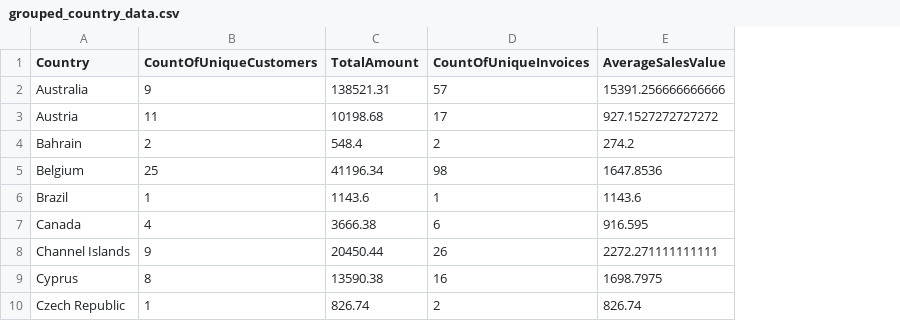
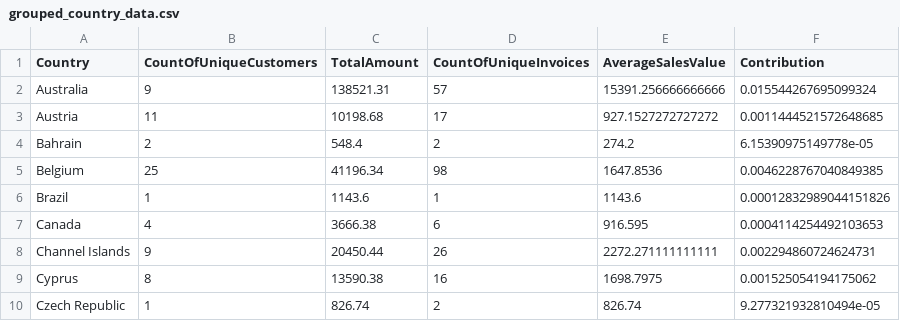
Before and after one commit to nyangweso-rodgers/data-analytics, a CSV file: Analytics-with-Python/Exploratory-Data-Analysis-with-Python/Exploratory-Data-Analysis-for-Online-Retail-Store/grouped_country_data.csv, drawn as a sheet; only a part is shown; the diff names each change by its address in the sheet, - before the commit and + after, or states it on an @@ line.

```diff
--- a/Analytics-with-Python/Exploratory-Data-Analysis-with-Python/Exploratory-Data-Analysis-for-Online-Retail-Store/grouped_country_data.csv
+++ b/Analytics-with-Python/Exploratory-Data-Analysis-with-Python/Exploratory-Data-Analysis-for-Online-Retail-Store/grouped_country_data.csv
+column F (Contribution), rows 2-10: 0.015544267695099324 | 0.0011444521572648685 | 6.15390975149778e-05 | 0.0046228767040849385 | 0.00012832989044151826 | 0.0004114254492103653 | 0.002294860724624731 | 0.001525054194175062 | 9.277321932810494e-05
```
Also changed, not shown: 1 other file.
